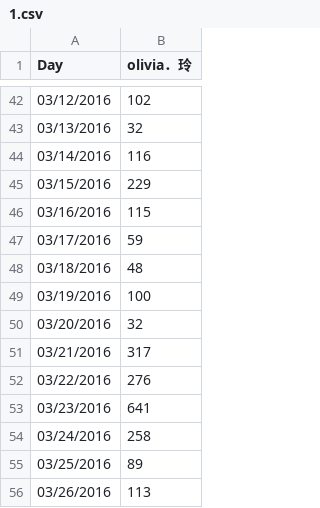
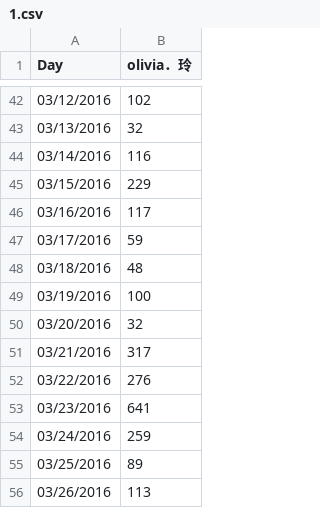
Before and after one commit to sydchen/sydchen.github.io, a CSV file: users/1.csv, drawn as a sheet; only a part is shown, gaps mark what is left out; the diff covers the shown part only.

```diff
--- a/users/1.csv
+++ b/users/1.csv
@@ -45,3 +45,3 @@ Day,olivia．玲
 03/15/2016,229
-03/16/2016,115
+03/16/2016,117
 03/17/2016,59
@@ -53,3 +53,3 @@ Day,olivia．玲
 03/23/2016,641
-03/24/2016,258
+03/24/2016,259
 03/25/2016,89
```
Also changed, not shown: 7 added rows and 6 edited cells elsewhere in this file, users/0.csv, users/11.csv, 48 other files.
